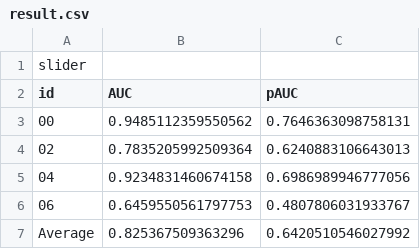
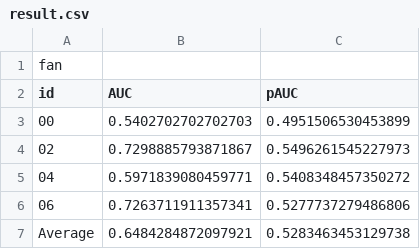
Before and after one commit to izorin/dcase2020_task2_baseline, a CSV file: result/result.csv, drawn as a sheet.

```diff
--- a/result/result.csv
+++ b/result/result.csv
@@ -1,7 +1,7 @@
-slider
+fan
 id,AUC,pAUC
-00,0.9485112359550562,0.7646363098758131
-02,0.7835205992509364,0.6240883106643013
-04,0.9234831460674158,0.6986989946777056
-06,0.6459550561797753,0.4807806031933767
-Average,0.825367509363296,0.6420510546027992
+00,0.5402702702702703,0.4951506530453899
+02,0.7298885793871867,0.5496261545227973
+04,0.5971839080459771,0.5408348457350272
+06,0.7263711911357341,0.5277737279486806
+Average,0.6484284872097921,0.5283463453129738
```
Also changed, not shown: 17 other files.
